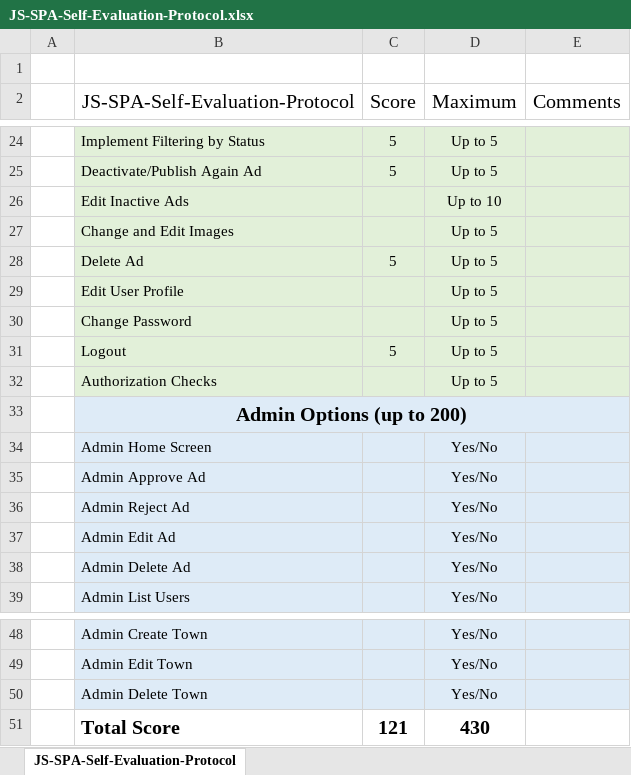
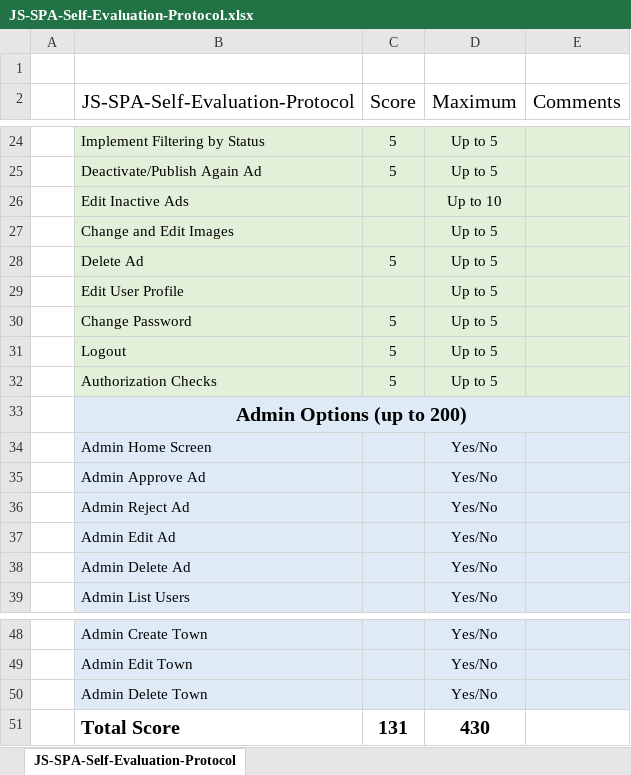
Before and after one commit to fetko1977/ads-angular, an Excel workbook: JS-SPA-Self-Evaluation-Protocol.xlsx, sheet JS-SPA-Self-Evaluation-Protocol, drawn as a sheet; only a part is shown, gaps mark what is left out; values as stored, in another font and other column widths than the file's, no borders; the diff names each change by its address in the sheet, - before the commit and + after, or states it on an @@ line.

Commit message:
Change Password Finished. Edited Evaluation Protocol. Push the Changes.

```diff
--- a/JS-SPA-Self-Evaluation-Protocol.xlsx (sheet JS-SPA-Self-Evaluation-Protocol)
+++ b/JS-SPA-Self-Evaluation-Protocol.xlsx (sheet JS-SPA-Self-Evaluation-Protocol)
-C30 (Score): (empty)
+C30 (Score): 5
-C32 (Score): (empty)
+C32 (Score): 5
-C51 (Score): 121
+C51 (Score): 131
```
Also changed, not shown: 2 other files.
